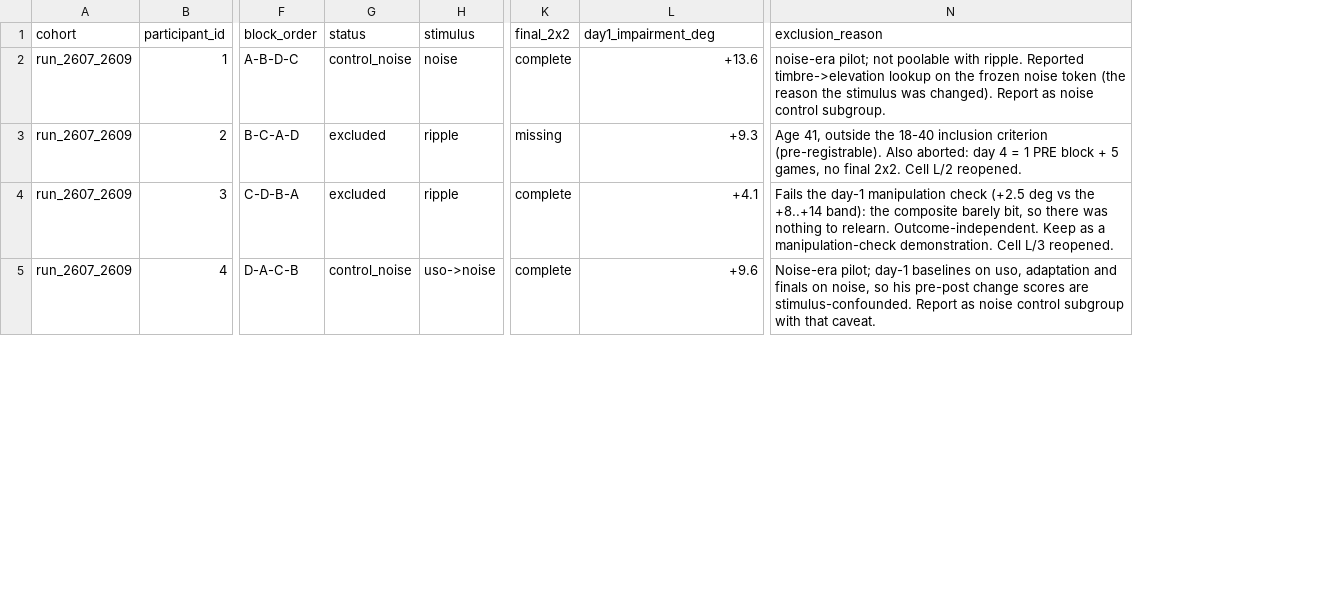
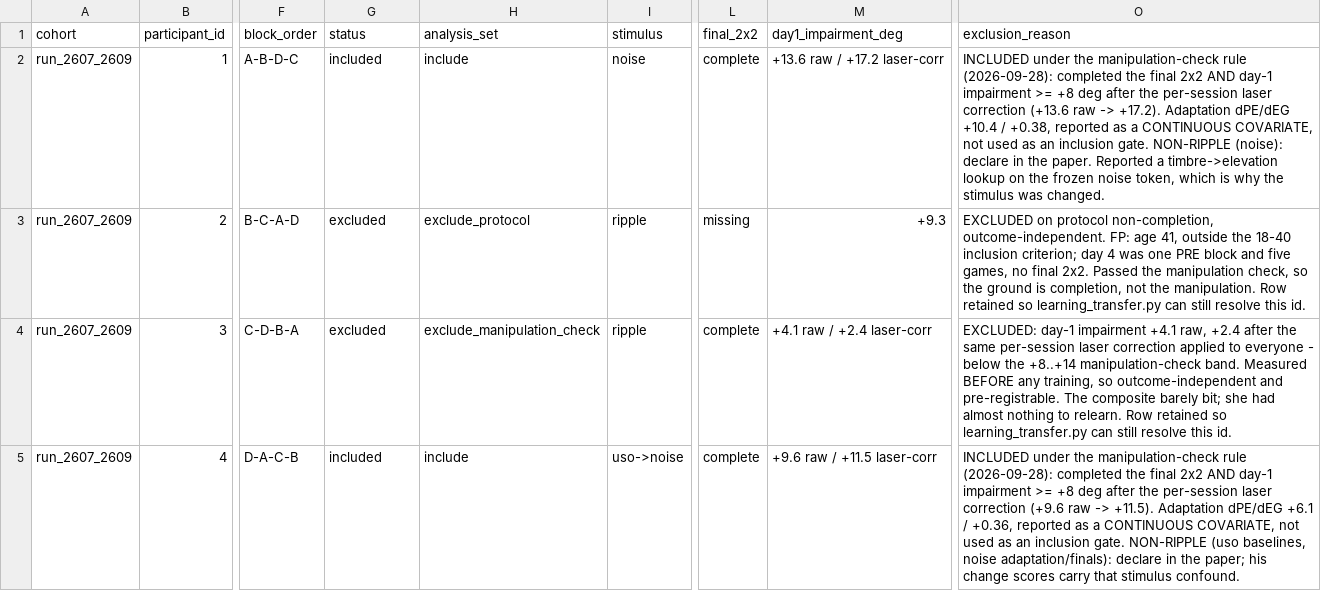
Before and after one commit to pfriedrich-hub/hrtf_relearning, a CSV file: hrtf_relearning/experiment/protocols/learning_transfer/learning_transfer_block_order.csv, drawn as a sheet; only a part is shown, gaps mark what is left out; addresses are those after the commit; the diff covers the shown part only; the diff names each change by its address in the sheet, - before the commit and + after, or states it on an @@ line.

Commit message:
update learning transfer csv

```diff
--- a/hrtf_relearning/experiment/protocols/learning_transfer/learning_transfer_block_order.csv
+++ b/hrtf_relearning/experiment/protocols/learning_transfer/learning_transfer_block_order.csv
+column H (analysis_set), rows 2-5: include | exclude_protocol | exclude_manipulation_check | include
-G2 (status): control_noise
+G2 (status): included
-M2 (day1_impairment_deg): +13.6
+M2 (day1_impairment_deg): +13.6 raw / +17.2 laser-corr
-O2 (exclusion_reason): noise-era pilot; not poolable with ripple. Reported timbre->elevation lookup on the frozen noise token (the reason the stimulus was changed). Report as noise control subgroup.
+O2 (exclusion_reason): INCLUDED under the manipulation-check rule (2026-09-28): completed the final 2x2 AND day-1 impairment >= +8 deg after the per-session laser correction (+13.6 raw -> +17.2). Adaptation dPE/dEG +10.4 / +0.38, reported as a CONTINUOUS COVARIATE, not used as an inclusion gate. NON-RIPPLE (noise): declare in the paper. Reported a timbre->elevation lookup on the frozen noise token, which is why the stimulus was changed.
-O3 (exclusion_reason): Age 41, outside the 18-40 inclusion criterion (pre-registrable). Also aborted: day 4 = 1 PRE block + 5 games, no final 2x2. Cell L/2 reopened.
+O3 (exclusion_reason): EXCLUDED on protocol non-completion, outcome-independent. FP: age 41, outside the 18-40 inclusion criterion; day 4 was one PRE block and five games, no final 2x2. Passed the manipulation check, so the ground is completion, not the manipulation. Row retained so learning_transfer.py can still resolve this id.
-M4 (day1_impairment_deg): +4.1
+M4 (day1_impairment_deg): +4.1 raw / +2.4 laser-corr
-O4 (exclusion_reason): Fails the day-1 manipulation check (+2.5 deg vs the +8..+14 band): the composite barely bit, so there was nothing to relearn. Outcome-independent. Keep as a manipulation-check demonstration. Cell L/3 reopened.
+O4 (exclusion_reason): EXCLUDED: day-1 impairment +4.1 raw, +2.4 after the same per-session laser correction applied to everyone - below the +8..+14 manipulation-check band. Measured BEFORE any training, so outcome-independent and pre-registrable. The composite barely bit; she had almost nothing to relearn. Row retained so learning_transfer.py can still resolve this id.
-G5 (status): control_noise
+G5 (status): included
-M5 (day1_impairment_deg): +9.6
+M5 (day1_impairment_deg): +9.6 raw / +11.5 laser-corr
-O5 (exclusion_reason): Noise-era pilot; day-1 baselines on uso, adaptation and finals on noise, so his pre-post change scores are stimulus-confounded. Report as noise control subgroup with that caveat.
+O5 (exclusion_reason): INCLUDED under the manipulation-check rule (2026-09-28): completed the final 2x2 AND day-1 impairment >= +8 deg after the per-session laser correction (+9.6 raw -> +11.5). Adaptation dPE/dEG +6.1 / +0.36, reported as a CONTINUOUS COVARIATE, not used as an inclusion gate. NON-RIPPLE (uso baselines, noise adaptation/finals): declare in the paper; his change scores carry that stimulus confound.
```
Also changed, not shown: 5 edited cells elsewhere in this file, 3 other files.
